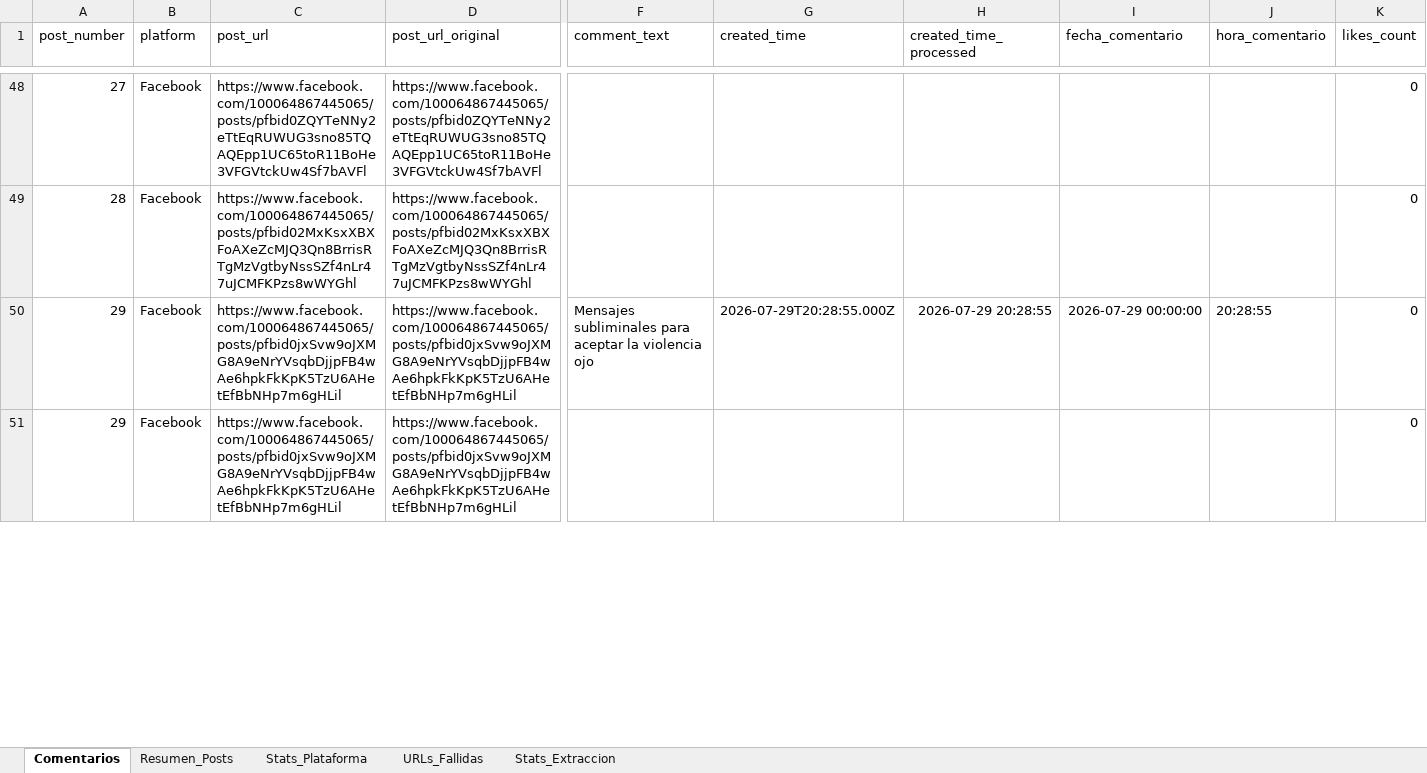
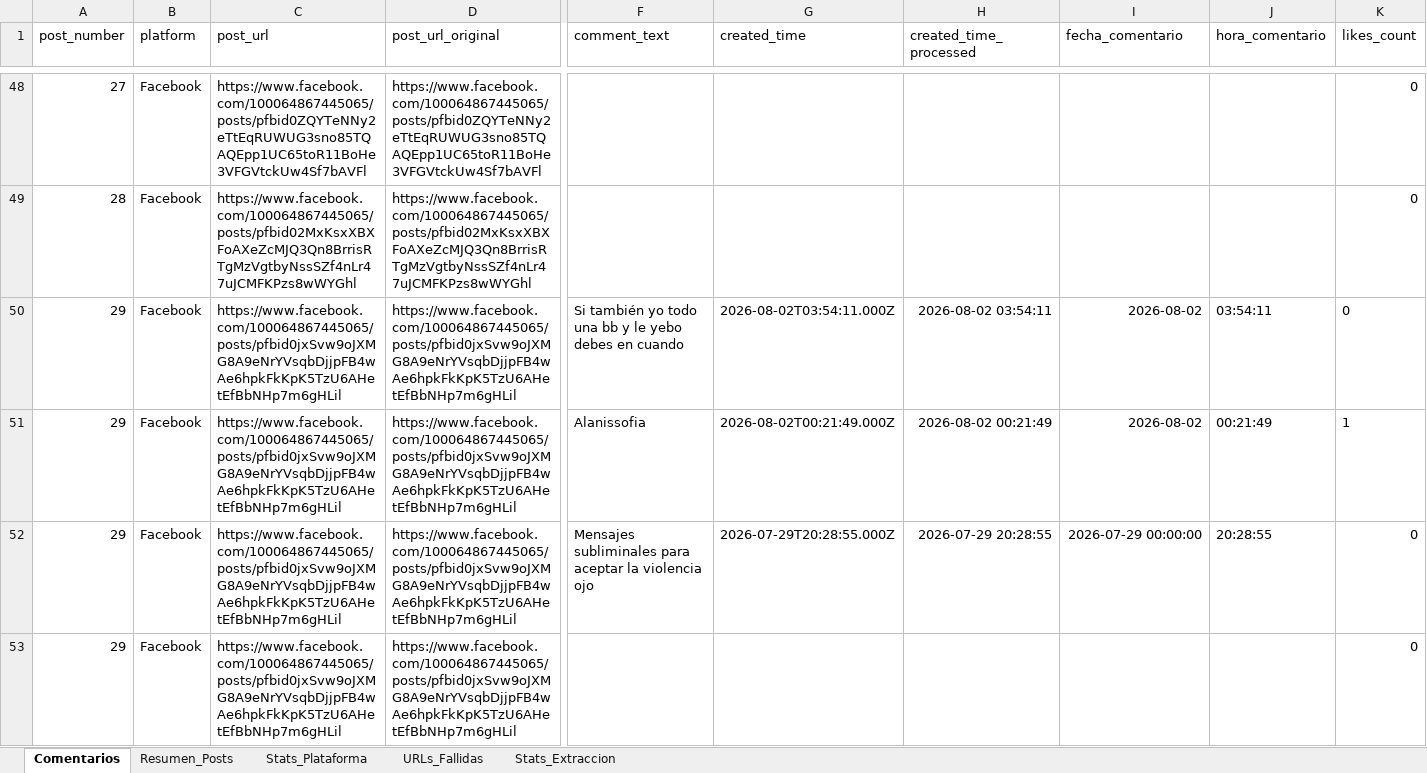
Before and after one commit to sociallisteningalpina-lang/Emochis, an Excel workbook: Comentarios Campaña.xlsx, sheet Comentarios, drawn as a sheet; only a part is shown, gaps mark what is left out; values as stored, in another font and other column widths than the file's, no borders; rows hold the shown columns only; the diff names each change by its address in the sheet, - before the commit and + after, or states it on an @@ line.

```diff
--- a/Comentarios Campaña.xlsx (sheet Comentarios)
+++ b/Comentarios Campaña.xlsx (sheet Comentarios)
+row 50: 29 | Facebook | https://www.facebook.com/100064867445065/posts/pfbid0jxSvw9oJXMG8A9eNrYVsqbDjjpFB4wAe6hpkFkKpK5TzU6AHetEfBbNHp7m6gHLil | https://www.facebook.com/100064867445065/posts/pfbid0jxSvw9oJXMG8A9eNrYVsqbDjjpFB4wAe6hpkFkKpK5TzU6AHetEfBbNHp7m6gHLil | Si también yo todo una bb y le yebo debes en cuando | 2026-08-02T03:54:11.000Z | 2026-08-02 03:54:11 | 2026-08-02 | 03:54:11 | 0
+row 51: 29 | Facebook | https://www.facebook.com/100064867445065/posts/pfbid0jxSvw9oJXMG8A9eNrYVsqbDjjpFB4wAe6hpkFkKpK5TzU6AHetEfBbNHp7m6gHLil | https://www.facebook.com/100064867445065/posts/pfbid0jxSvw9oJXMG8A9eNrYVsqbDjjpFB4wAe6hpkFkKpK5TzU6AHetEfBbNHp7m6gHLil | Alanissofia | 2026-08-02T00:21:49.000Z | 2026-08-02 00:21:49 | 2026-08-02 | 00:21:49 | 1
```
Also changed, not shown: sheet URLs_Fallidas, sheet Stats_Extraccion, sheet Stats_Plataforma, sheet Resumen_Posts, 1 other file.
